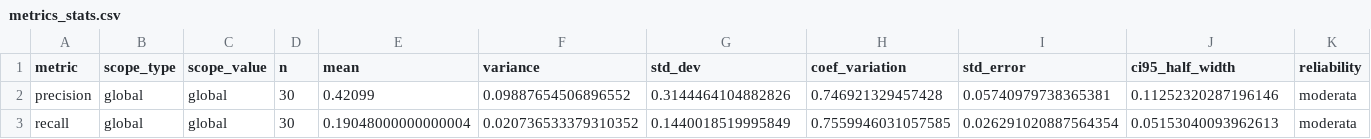
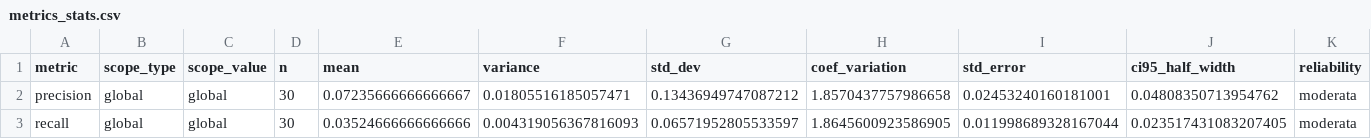
Before and after one commit to maxrak/LLMtests, a CSV file: results/metrics_stats.csv, drawn as a sheet.

```diff
--- a/results/metrics_stats.csv
+++ b/results/metrics_stats.csv
@@ -1,3 +1,3 @@
 metric,scope_type,scope_value,n,mean,variance,std_dev,coef_variation,std_error,ci95_half_width,reliability
-precision,global,global,30,0.42099,0.09887654506896552,0.3144464104882826,0.746921329457428,0.05740979738365381,0.11252320287196146,moderata
-recall,global,global,30,0.19048000000000004,0.020736533379310352,0.1440018519995849,0.7559946031057585,0.026291020887564354,0.05153040093962613,moderata
+precision,global,global,30,0.07235666666666667,0.01805516185057471,0.13436949747087212,1.8570437757986658,0.02453240160181001,0.04808350713954762,moderata
+recall,global,global,30,0.03524666666666666,0.004319056367816093,0.06571952805533597,1.8645600923586905,0.011998689328167044,0.023517431083207405,moderata
```
Also changed, not shown: dati/dati_Irius.csv, 2 other files.
